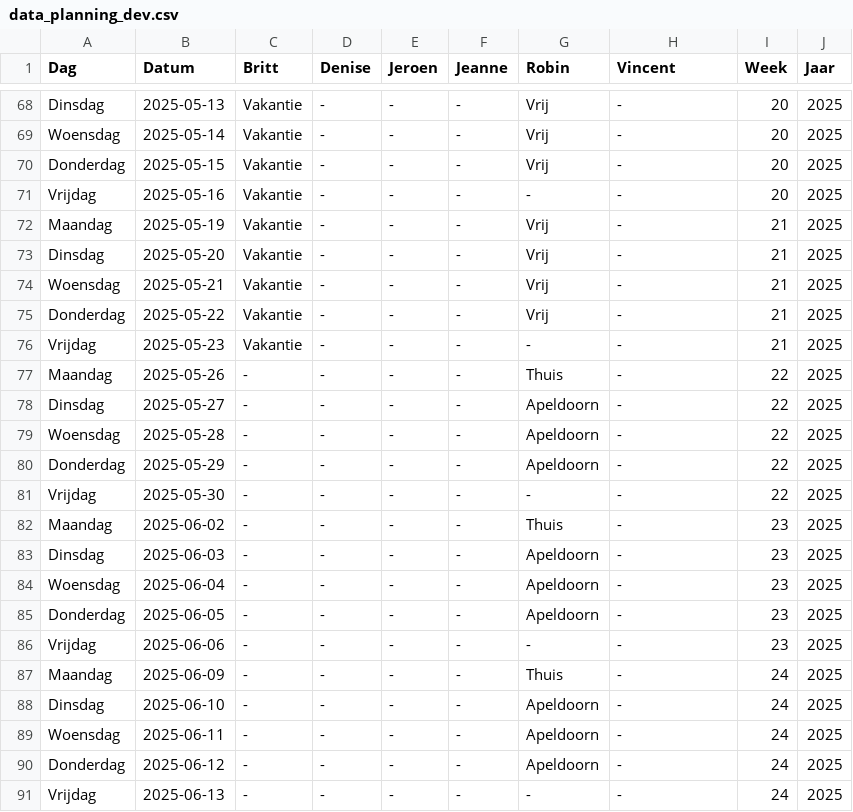
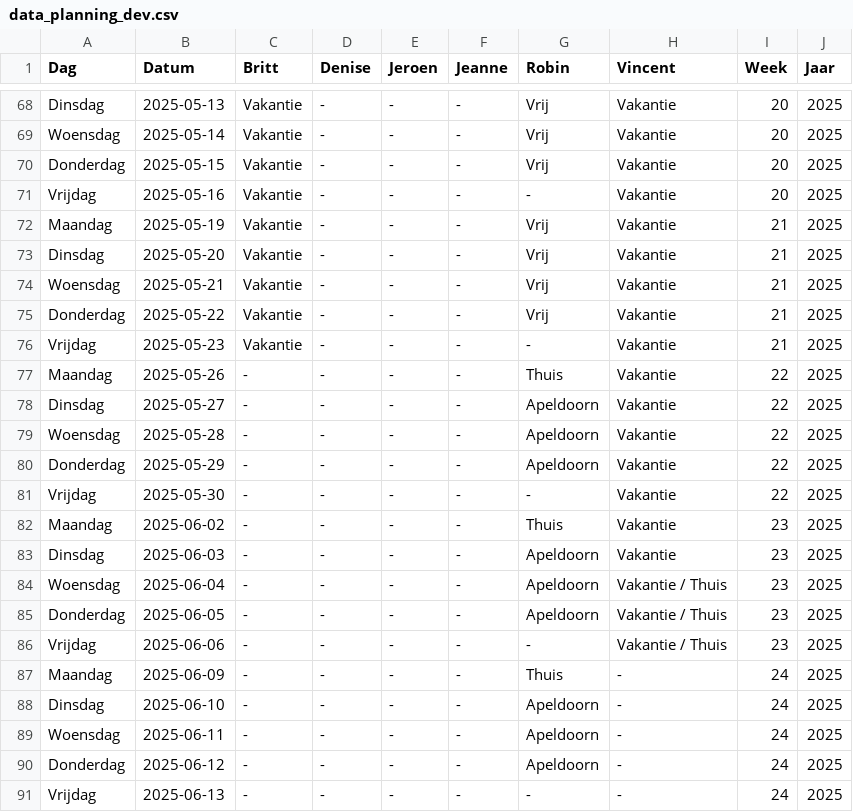
Before and after one commit to Britttvg/planning-tool, a CSV file: src/data/data_planning_dev.csv, drawn as a sheet; only a part is shown, gaps mark what is left out; the diff covers the shown part only; the diff names each change by its address in the sheet, - before the commit and + after, or states it on an @@ line.

```diff
--- a/src/data/data_planning_dev.csv
+++ b/src/data/data_planning_dev.csv
-H68:H83 (Vincent): -
+H68:H83 (Vincent): Vakantie
-H84:H86 (Vincent): -
+H84:H86 (Vincent): Vakantie / Thuis
```
Also changed, not shown: 27 edited cells elsewhere in this file.
